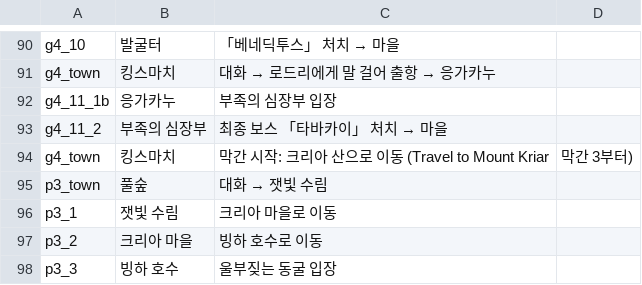
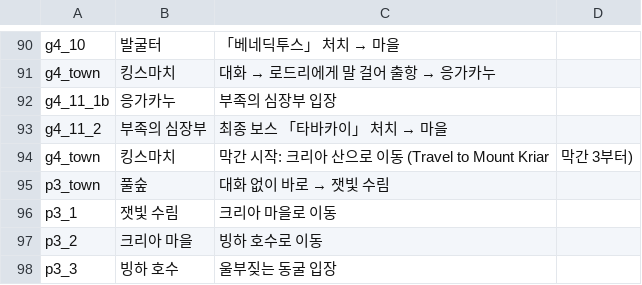
Before and after one commit to ktu0216/poe2-saegida, a CSV file: guides/default_ko.csv, drawn as a sheet; only a part is shown, gaps mark what is left out.

```diff
--- a/guides/default_ko.csv
+++ b/guides/default_ko.csv
@@ -94,3 +94,3 @@ g4_11_2,부족의 심장부,최종 보스 「타바카이」 처치 → 마을
 g4_town,킹스마치,막간 시작: 크리아 산으로 이동 (Travel to Mount Kriar, 막간 3부터)
-p3_town,풀숲,대화 → 잿빛 수림
+p3_town,풀숲,대화 없이 바로 → 잿빛 수림
 p3_1,잿빛 수림,크리아 마을로 이동
```
Also changed, not shown: guides/default_en.csv, guides/speedrun_en.csv, 1 other file.
